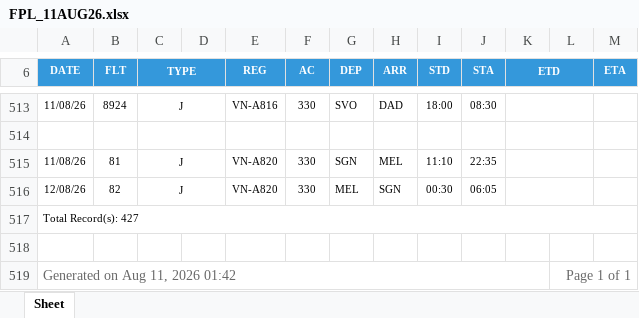
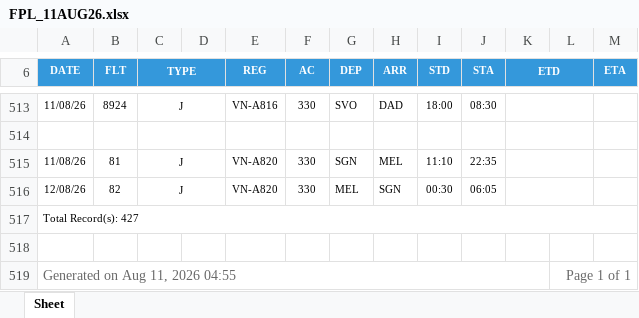
Before and after one commit to tlgsvj/lc, an Excel workbook: Data/FlightPlan/FPL_11AUG26.xlsx, sheet Sheet, drawn as a sheet; only a part is shown, gaps mark what is left out; values as stored, in another font and other column widths than the file's, no borders; charts and pictures not drawn; the diff covers the shown part only; the diff names each change by its address in the sheet, - before the commit and + after, or states it on an @@ line.

```diff
--- a/Data/FlightPlan/FPL_11AUG26.xlsx (sheet Sheet)
+++ b/Data/FlightPlan/FPL_11AUG26.xlsx (sheet Sheet)
-A519 (DATE): Generated on Aug 11, 2026 01:42
+A519 (DATE): Generated on Aug 11, 2026 04:55
```
Also changed, not shown: 1 added row, 1 removed row and 23 edited cells elsewhere in this sheet.
